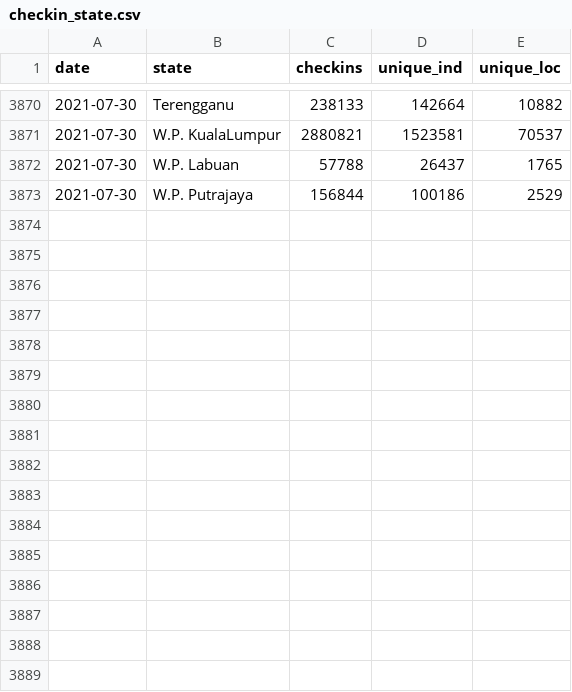
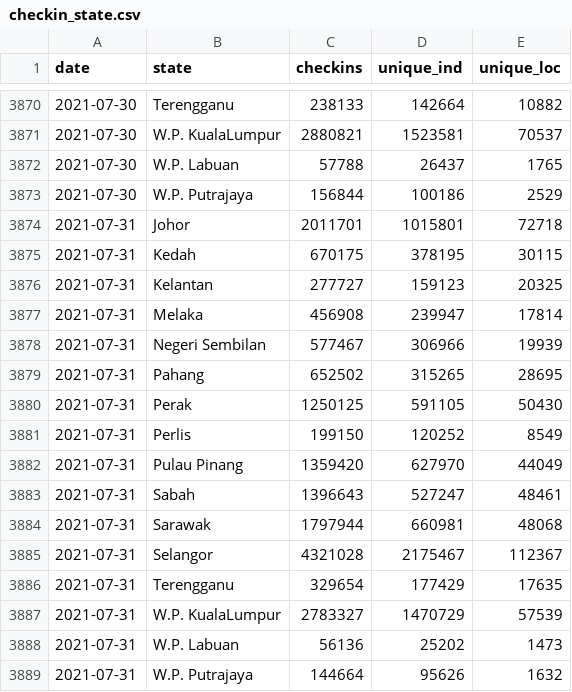
Before and after one commit to austin-zy/covid19-public, a CSV file: mysejahtera/checkin_state.csv, drawn as a sheet; only a part is shown, gaps mark what is left out; the diff names each change by its address in the sheet, - before the commit and + after, or states it on an @@ line.

```diff
--- a/mysejahtera/checkin_state.csv
+++ b/mysejahtera/checkin_state.csv
+row 3874: 2021-07-31 | Johor | 2011701 | 1015801 | 72718
+row 3875: 2021-07-31 | Kedah | 670175 | 378195 | 30115
+row 3876: 2021-07-31 | Kelantan | 277727 | 159123 | 20325
+row 3877: 2021-07-31 | Melaka | 456908 | 239947 | 17814
+row 3878: 2021-07-31 | Negeri Sembilan | 577467 | 306966 | 19939
+row 3879: 2021-07-31 | Pahang | 652502 | 315265 | 28695
+row 3880: 2021-07-31 | Perak | 1250125 | 591105 | 50430
+row 3881: 2021-07-31 | Perlis | 199150 | 120252 | 8549
+row 3882: 2021-07-31 | Pulau Pinang | 1359420 | 627970 | 44049
+row 3883: 2021-07-31 | Sabah | 1396643 | 527247 | 48461
+row 3884: 2021-07-31 | Sarawak | 1797944 | 660981 | 48068
+row 3885: 2021-07-31 | Selangor | 4321028 | 2175467 | 112367
+row 3886: 2021-07-31 | Terengganu | 329654 | 177429 | 17635
+row 3887: 2021-07-31 | W.P. KualaLumpur | 2783327 | 1470729 | 57539
+row 3888: 2021-07-31 | W.P. Labuan | 56136 | 25202 | 1473
+row 3889: 2021-07-31 | W.P. Putrajaya | 144664 | 95626 | 1632
```
Also changed, not shown: mysejahtera/checkin_malaysia.csv, mysejahtera/checkin_malaysia_time.csv, 1 other file.
